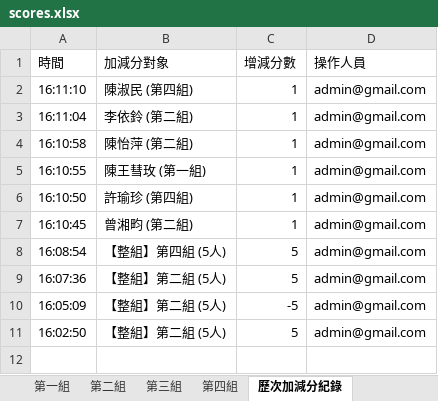
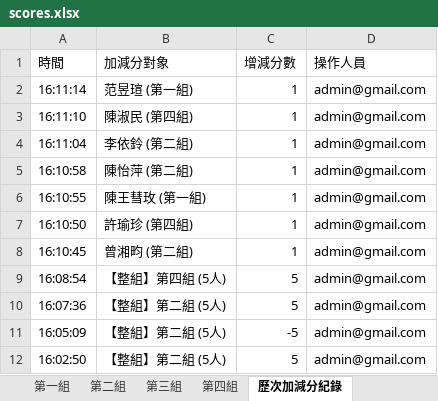
Before and after one commit to a008548-skh/nycuihha15, an Excel workbook: scores.xlsx, sheet 歷次加減分紀錄, drawn as a sheet; values as stored, in another font and other column widths than the file's, no borders; the diff names each change by its address in the sheet, - before the commit and + after, or states it on an @@ line.

```diff
--- a/scores.xlsx (sheet 歷次加減分紀錄)
+++ b/scores.xlsx (sheet 歷次加減分紀錄)
+row 2: 16:11:14 | 范昱瑄 (第一組) | 1 | admin@gmail.com
```
Also changed, not shown: sheet 第一組, sheet 總覽與全班明細, sheet 系統接續存檔碼.
